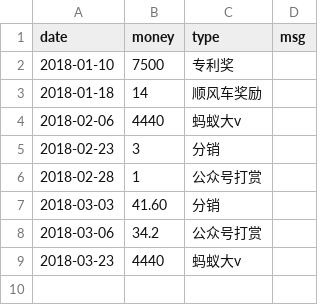
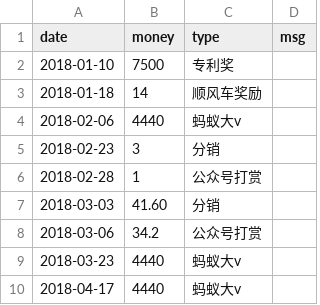
Before and after one commit to jinbin/lifebook, a CSV file: data/2018/income/income.csv, drawn as a sheet.

Commit message:
update income

```diff
--- a/data/2018/income/income.csv
+++ b/data/2018/income/income.csv
@@ -9 +9,2 @@ date, money, type, msg
 2018-03-23, 4440, 蚂蚁大v
+2018-04-17, 4440, 蚂蚁大v
```
